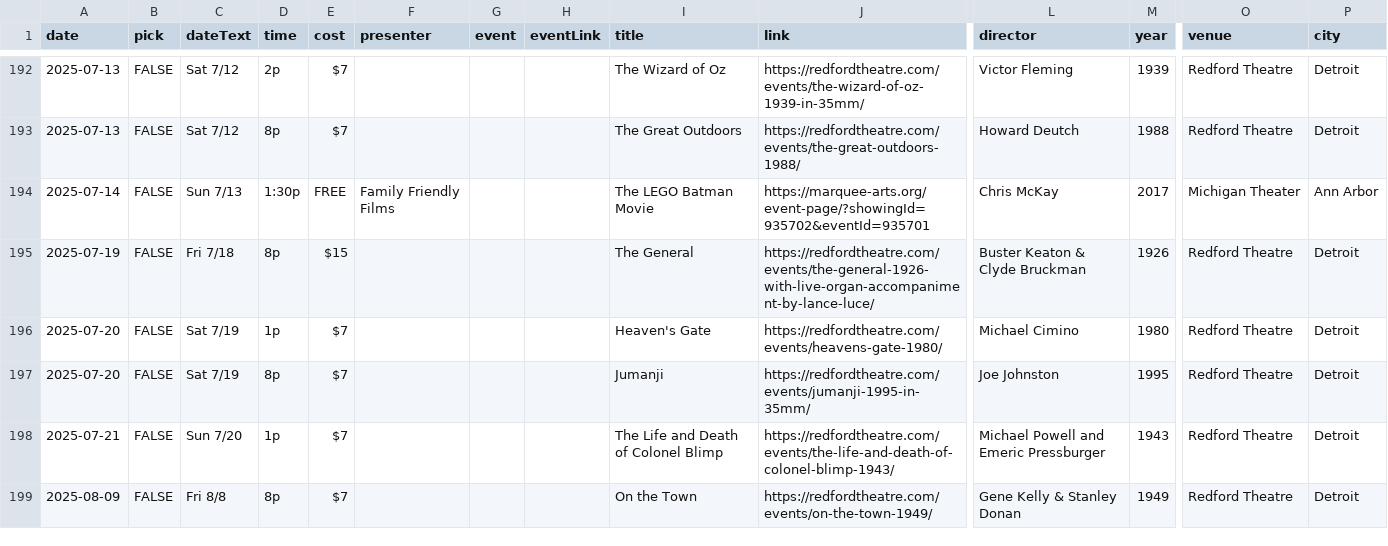
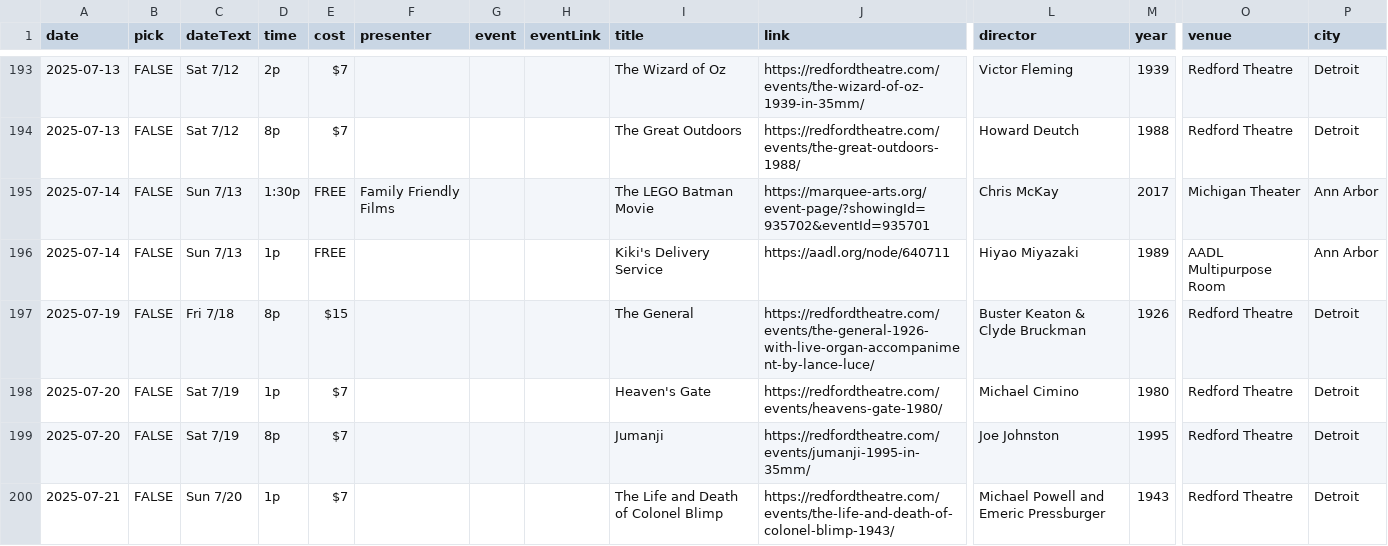
Before and after one commit to ypsijav/ypsijav.github.io, a CSV file: listings.csv, drawn as a sheet; only a part is shown, gaps mark what is left out; the shorter side is filled out with more unchanged rows; rows hold the shown columns only; the diff covers the shown part only; the diff names each change by its address in the sheet, - before the commit and + after, or states it on an @@ line.

Commit message:
Add files via upload

```diff
--- a/listings.csv
+++ b/listings.csv
+row 196: 2025-07-14 | FALSE | Sun 7/13 | 1p | FREE |  |  |  | Kiki's Delivery Service | https://aadl.org/node/640711 | Hiyao Miyazaki | 1989 | AADL Multipurpose Room | Ann Arbor
```
Also changed, not shown: 3 added rows elsewhere in this file.
